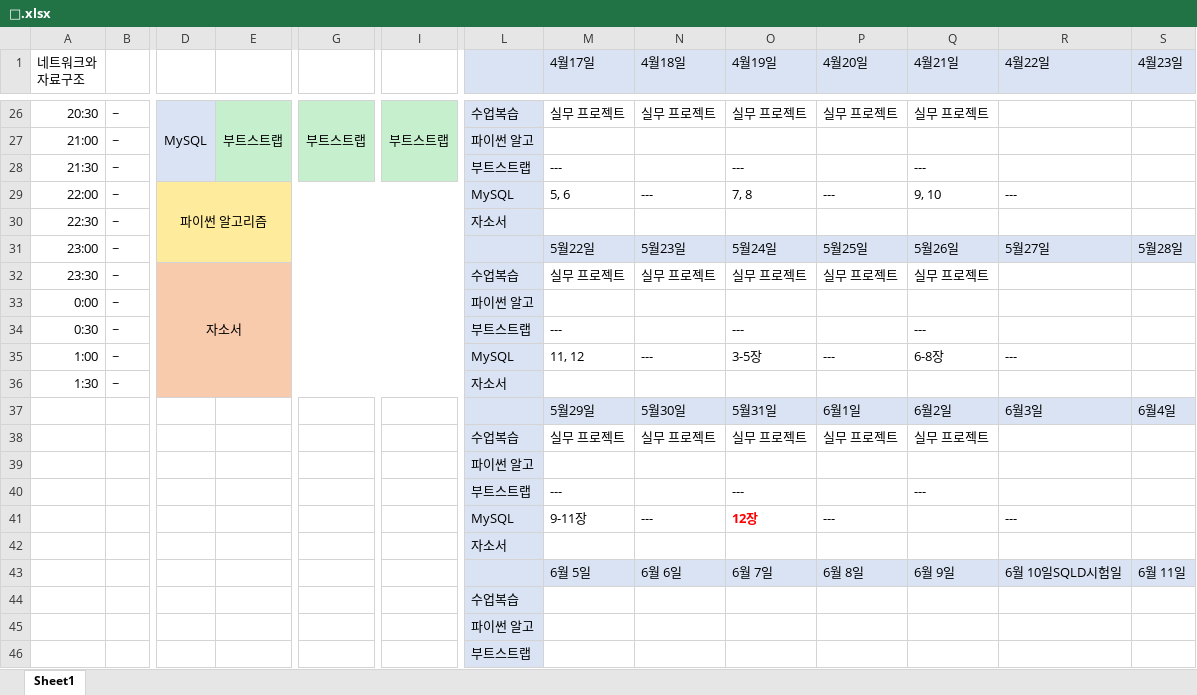
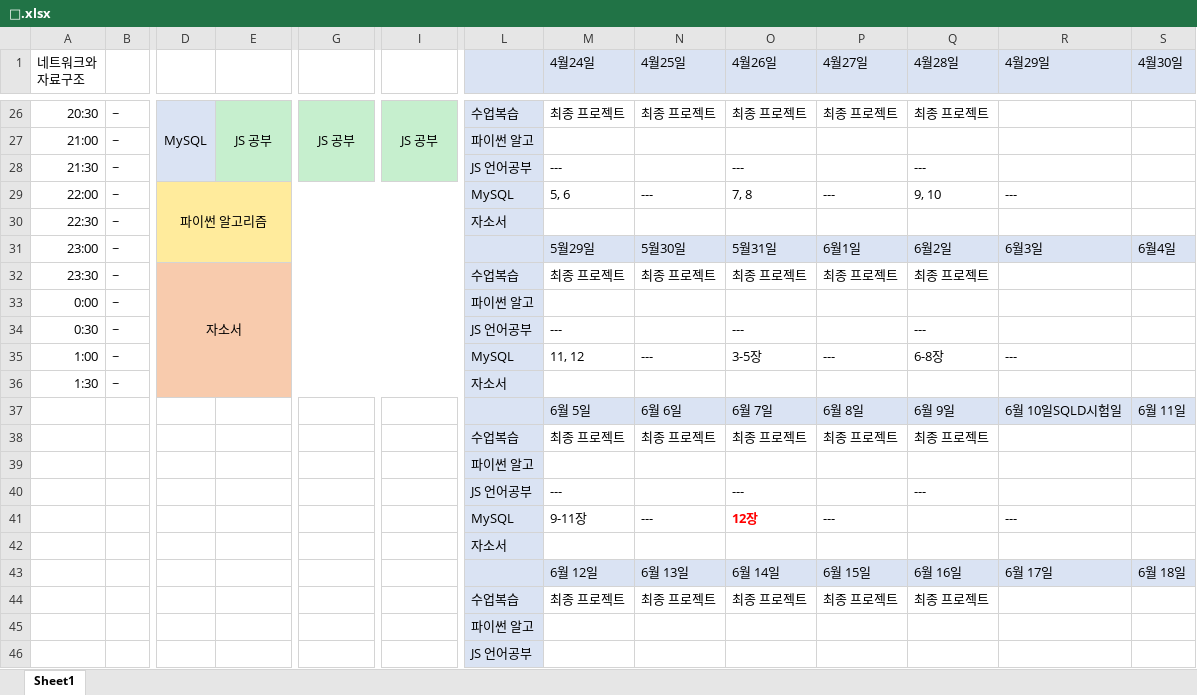
Before and after one commit to ssongnoss66/TIL-MATERIAL, an Excel workbook: 🥸.xlsx, sheet Sheet1, drawn as a sheet; only a part is shown, gaps mark what is left out; values as stored, in another font and other column widths than the file's, no borders; removed rows and columns are numbered as before the commit, all else as after; rows hold the shown columns only; the diff covers the shown part only; the diff names each change by its address in the sheet, - before the commit and + after, or states it on an @@ line.

```diff
--- a/🥸.xlsx (sheet Sheet1)
+++ b/🥸.xlsx (sheet Sheet1)
-M1: 4월17일
+M1: 4월24일
-N1: 4월18일
+N1: 4월25일
-O1: 4월19일
+O1: 4월26일
-P1: 4월20일
+P1: 4월27일
-Q1: 4월21일
+Q1: 4월28일
-R1: 4월22일
+R1: 4월29일
-S1: 4월23일
+S1: 4월30일
-E26: 부트스트랩
+E26: JS 공부
-G26: 부트스트랩
+G26: JS 공부
-I26: 부트스트랩
+I26: JS 공부
-M26 (4월24일): 실무 프로젝트
+M26 (4월24일): 최종 프로젝트
-N26 (4월25일): 실무 프로젝트
+N26 (4월25일): 최종 프로젝트
-O26 (4월26일): 실무 프로젝트
+O26 (4월26일): 최종 프로젝트
-P26 (4월27일): 실무 프로젝트
+P26 (4월27일): 최종 프로젝트
-Q26 (4월28일): 실무 프로젝트
+Q26 (4월28일): 최종 프로젝트
-L28: 부트스트랩
+L28: JS 언어공부
-M31 (4월24일): 5월22일
+M31 (4월24일): 5월29일
-N31 (4월25일): 5월23일
+N31 (4월25일): 5월30일
-O31 (4월26일): 5월24일
+O31 (4월26일): 5월31일
-P31 (4월27일): 5월25일
+P31 (4월27일): 6월1일
-Q31 (4월28일): 5월26일
+Q31 (4월28일): 6월2일
-R31 (4월29일): 5월27일
+R31 (4월29일): 6월3일
-S31 (4월30일): 5월28일
+S31 (4월30일): 6월4일
-M32 (4월24일): 실무 프로젝트
+M32 (4월24일): 최종 프로젝트
-N32 (4월25일): 실무 프로젝트
+N32 (4월25일): 최종 프로젝트
-O32 (4월26일): 실무 프로젝트
+O32 (4월26일): 최종 프로젝트
-P32 (4월27일): 실무 프로젝트
+P32 (4월27일): 최종 프로젝트
-Q32 (4월28일): 실무 프로젝트
+Q32 (4월28일): 최종 프로젝트
-L34: 부트스트랩
+L34: JS 언어공부
-row 37:  |  |  |  |  |  |  | 5월29일 | 5월30일 | 5월31일 | 6월1일 | 6월2일 | 6월3일 | 6월4일
-row 38:  |  |  |  |  |  | 수업복습 | 실무 프로젝트 | 실무 프로젝트 | 실무 프로젝트 | 실무 프로젝트 | 실무 프로젝트
@@ row 43 moved to row 37: 6월 5일 @@
+row 38:  |  |  |  |  |  | 수업복습 | 최종 프로젝트 | 최종 프로젝트 | 최종 프로젝트 | 최종 프로젝트 | 최종 프로젝트
-L40: 부트스트랩
+L40: JS 언어공부
-row 44:  |  |  |  |  |  | 수업복습
@@ row 49 moved to row 43: 6월 12일 @@
+row 44:  |  |  |  |  |  | 수업복습 | 최종 프로젝트 | 최종 프로젝트 | 최종 프로젝트 | 최종 프로젝트 | 최종 프로젝트
-L46: 부트스트랩
+L46: JS 언어공부
```
Also changed, not shown: 11 removed rows and 54 edited cells elsewhere in this sheet, 1 other file.
